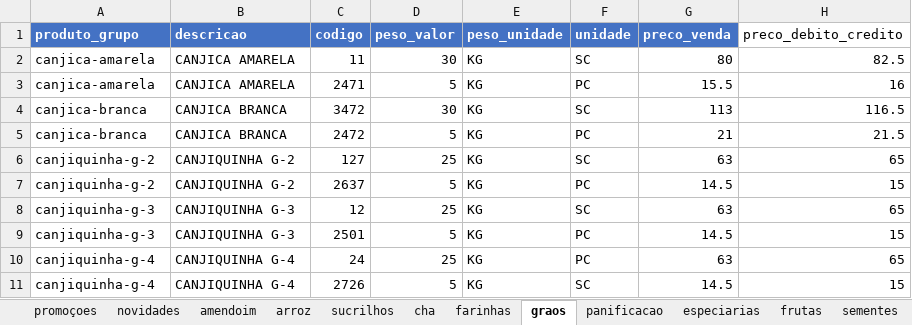
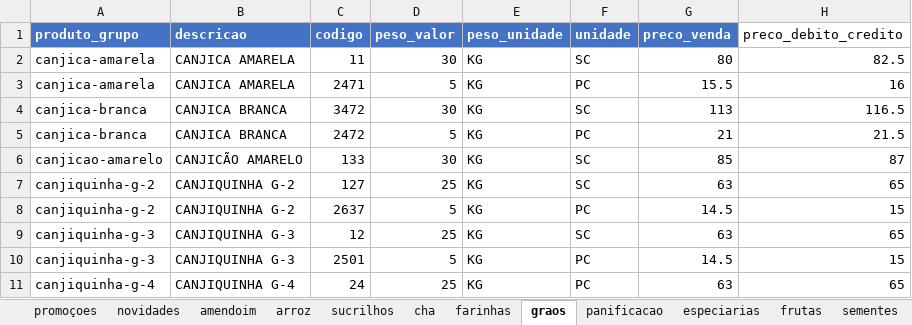
Before and after one commit to MuriloBastos6/produtos-libanes, an Excel workbook: data/ProdutosFomatodosLibanes.xlsx, sheet graos, drawn as a sheet; only a part is shown; the shorter side is filled out with more unchanged rows; values as stored, in another font and other column widths than the file's, no borders; the diff names each change by its address in the sheet, - before the commit and + after, or states it on an @@ line.

```diff
--- a/data/ProdutosFomatodosLibanes.xlsx (sheet graos)
+++ b/data/ProdutosFomatodosLibanes.xlsx (sheet graos)
+row 6: canjicao-amarelo | CANJICÃO AMARELO | 133 | 30 | KG | SC | 85 | 87
```
Also changed, not shown: sheet especiarias, 3 other files.
